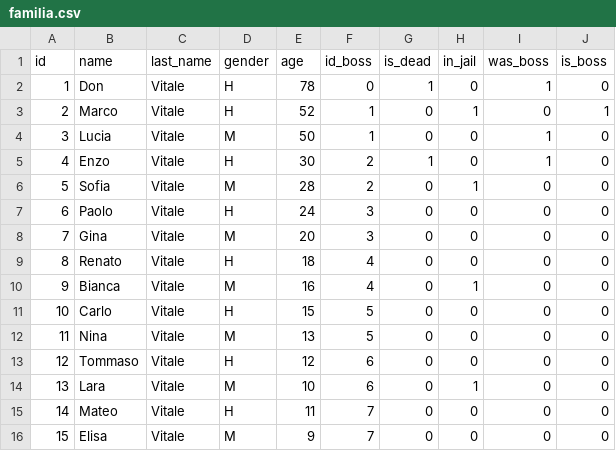
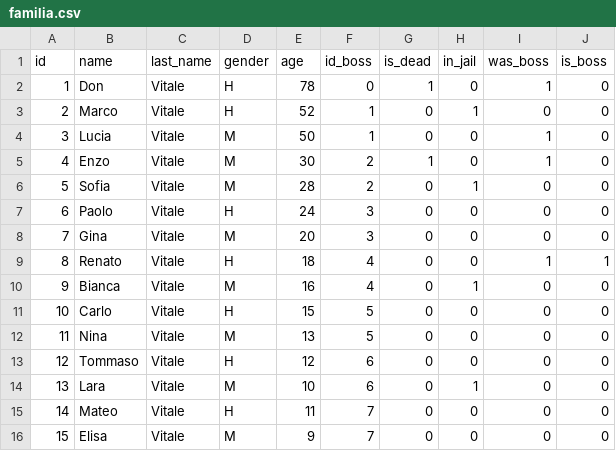
Before and after one commit to camilaviloria/programacion2, a CSV file: arboles/bin/familia.csv, drawn as a sheet; only a part is shown.

```diff
--- a/arboles/bin/familia.csv
+++ b/arboles/bin/familia.csv
@@ -2,5 +2,5 @@ id,name,last_name,gender,age,id_boss,is_dead,in_jail,was_boss,is_boss
 1,Don,Vitale,H,78,0,1,0,1,0
-2,Marco,Vitale,H,52,1,0,1,0,1
+2,Marco,Vitale,H,52,1,0,1,0,0
 3,Lucia,Vitale,M,50,1,0,0,1,0
-4,Enzo,Vitale,H,30,2,1,0,1,0
+4,Enzo,Vitale,M,30,2,1,0,1,0
 5,Sofia,Vitale,M,28,2,0,1,0,0
@@ -8,3 +8,3 @@ id,name,last_name,gender,age,id_boss,is_dead,in_jail,was_boss,is_boss
 7,Gina,Vitale,M,20,3,0,0,0,0
-8,Renato,Vitale,H,18,4,0,0,0,0
+8,Renato,Vitale,H,18,4,0,0,1,1
 9,Bianca,Vitale,M,16,4,0,1,0,0
```
Also changed, not shown: 6 other files.
